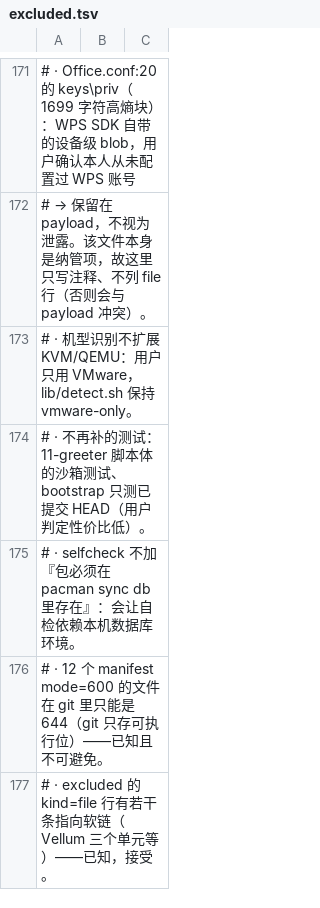
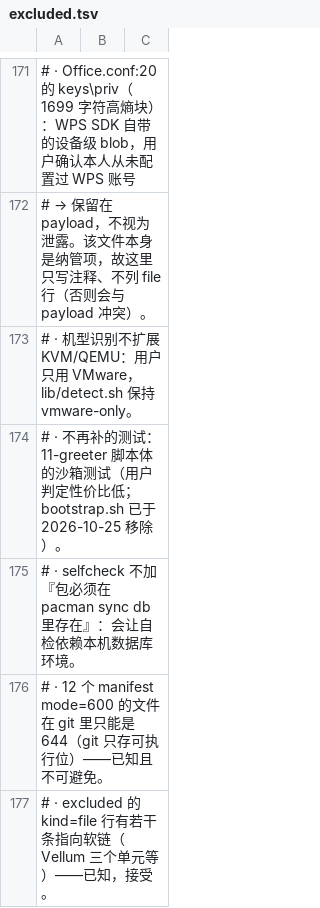
Before and after one commit to tjz123psh/arch-noctalia, a TSV file: manifests/excluded.tsv, drawn as a sheet; only a part is shown, gaps mark what is left out; the diff names each change by its address in the sheet, - before the commit and + after, or states it on an @@ line.

Commit message:
docs!: 安装入口收敛为 clone + ./install.sh，README 精简
- 删除 bootstrap.sh（curl | bash 那条路）：安装只要 git clone 后 ./install.sh，少一层转手；
- README 从 15KB 压到入门介绍（要求 / 安装 / 装完是什么 / 常用命令 / 结构 / 更多），
  原来的逐条说明与已知限制整体移到 docs/DETAILS.md，一个字没删；
- 同步删掉 bootstrap 的冒烟测试，excluded.tsv 里的相关决定记录改成「已移除」。

```diff
--- a/manifests/excluded.tsv
+++ b/manifests/excluded.tsv
-A174: …沙箱测试、bootstrap 只测已提交 HEAD（用户判定性价比低）。
+A174: …沙箱测试（用户判定性价比低；bootstrap.sh 已于 2026-10-25 移除）。
```
Also changed, not shown: 4 other files.
